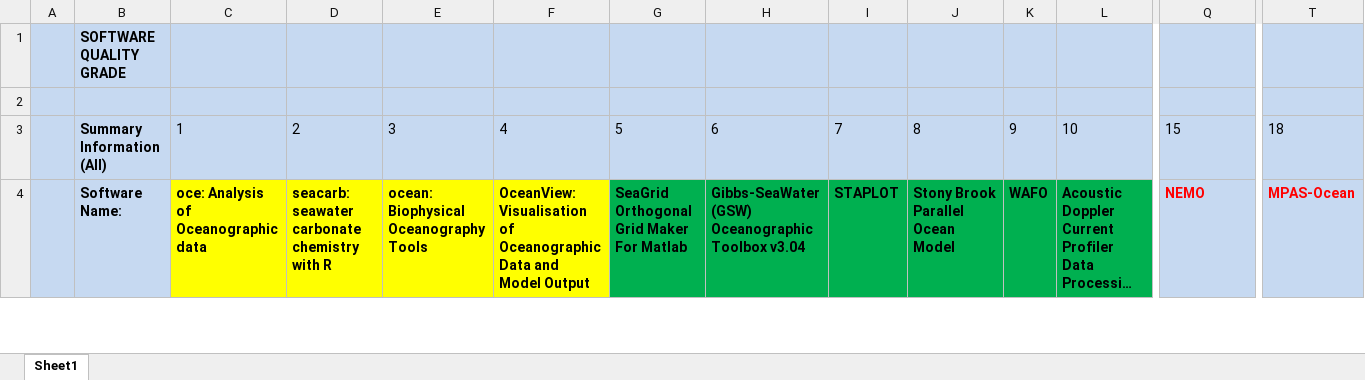
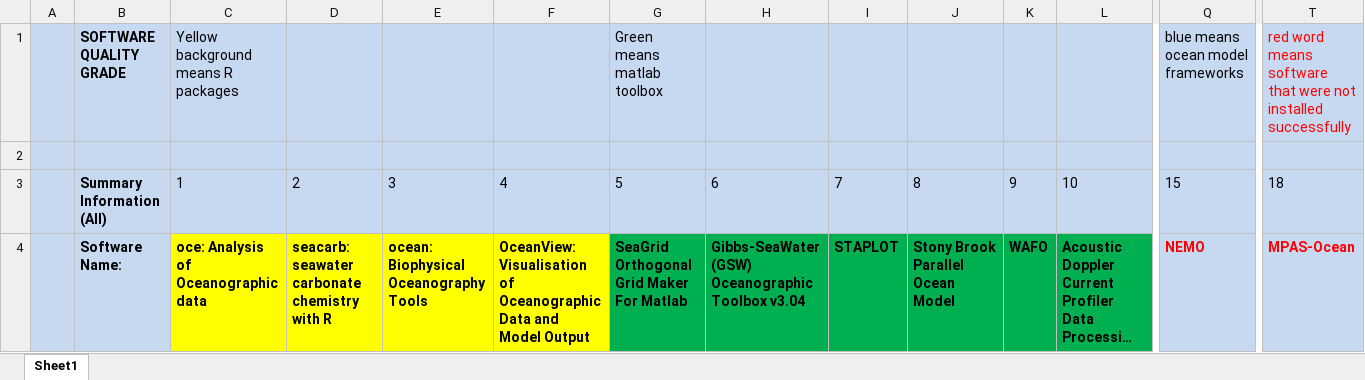
Before and after one commit to adamlazz/DomainX, an Excel workbook: Oceanography Grading.xlsx, sheet Sheet1, drawn as a sheet; only a part is shown, gaps mark what is left out; long unchanged cells end in …; values as stored, in another font and other column widths than the file's, no borders; removed rows and columns are numbered as before the commit, all else as after; rows hold the shown columns only; the diff names each change by its address in the sheet, - before the commit and + after, or states it on an @@ line.

```diff
--- a/Oceanography Grading.xlsx (sheet Sheet1)
+++ b/Oceanography Grading.xlsx (sheet Sheet1)
-row 1:  | SOFTWARE QUALITY GRADE
+row 1:  | SOFTWARE QUALITY GRADE | Yellow background means R packages |  |  |  | Green means matlab toolbox |  |  |  |  |  | blue means ocean model frameworks | red word means software that were not installed successfully
```
Also changed, not shown: Psychometric Grading.xlsx.
